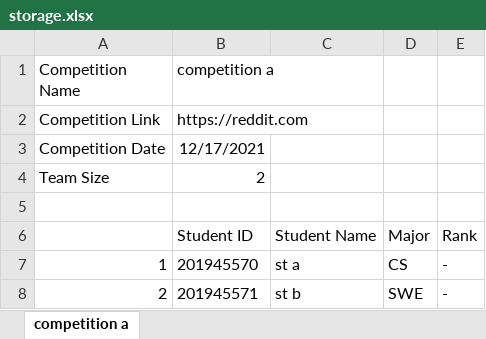
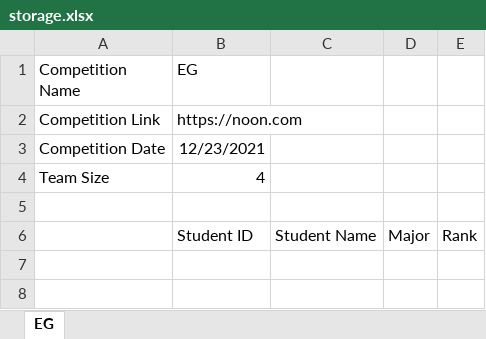
Before and after one commit to Muhab2001/Student-Competition-manager, an Excel workbook: storage.xlsx, sheet EG, drawn as a sheet; values as stored, in another font and other column widths than the file's, no borders; the diff names each change by its address in the sheet, - before the commit and + after, or states it on an @@ line.

Commit message:
Finalized version of the code

```diff
--- a/storage.xlsx (sheet EG)
+++ b/storage.xlsx (sheet EG)
-sheet tab: competition a
+sheet tab: EG
-B1: competition a
+B1: EG
-B2 (EG): https://reddit.com
+B2 (EG): https://noon.com
-B3 (EG): 12/17/2021
+B3 (EG): 12/23/2021
-B4 (EG): 2
+B4 (EG): 4
-row 7: 1 | 201945570 | st a | CS | -
-row 8: 2 | 201945571 | st b | SWE | -
```
